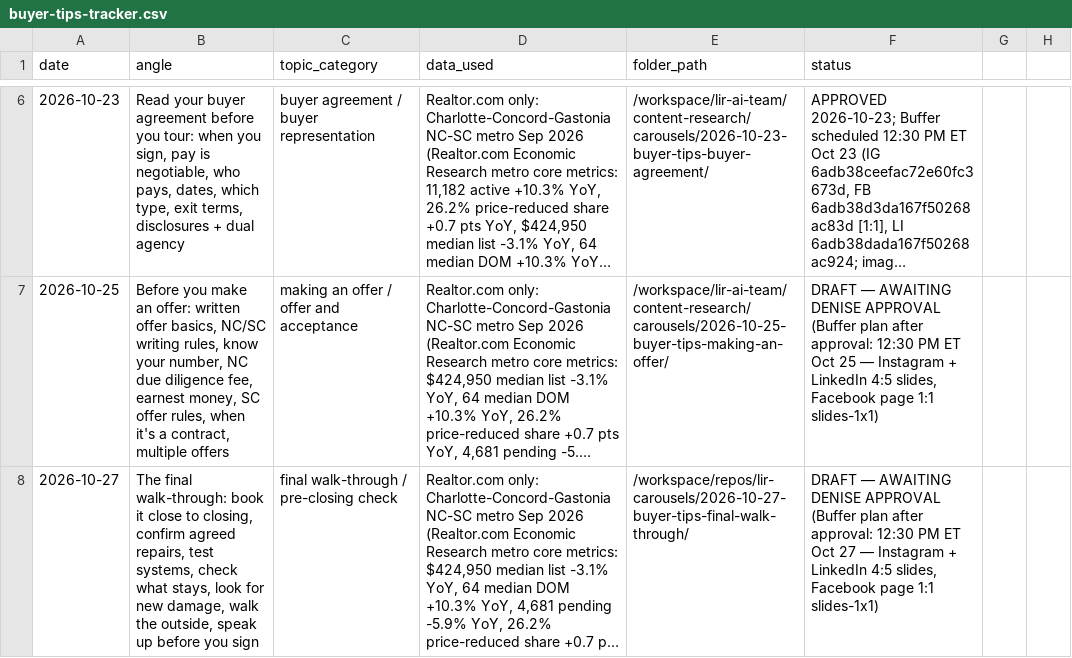
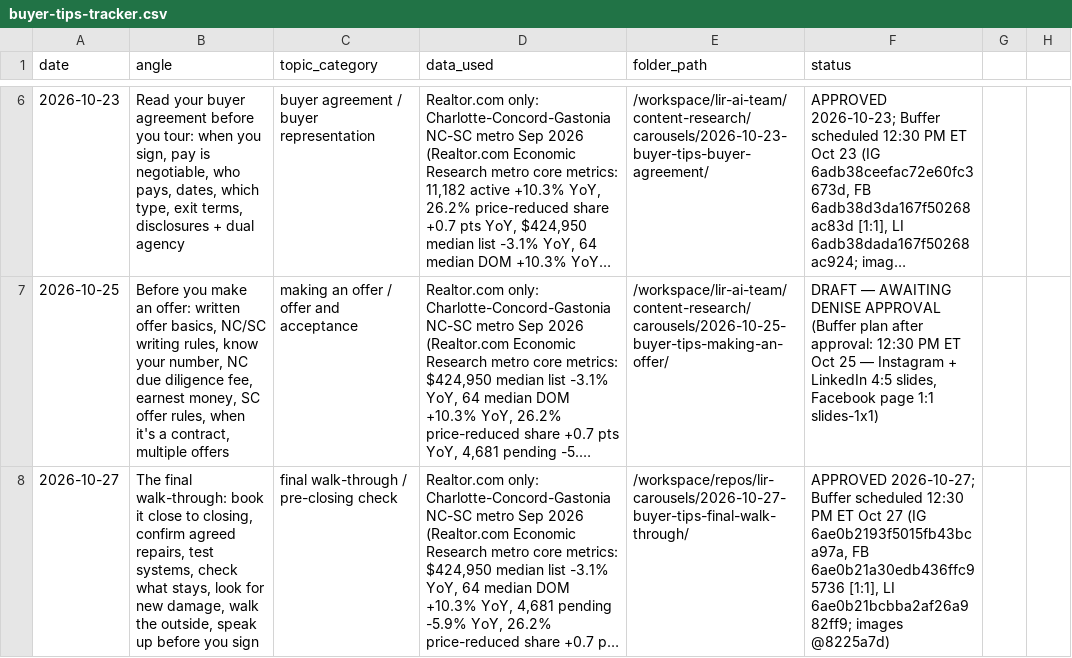
Before and after one commit to deniseGrok/lir-carousels, a CSV file: buyer-tips-tracker.csv, drawn as a sheet; only a part is shown, gaps mark what is left out; long unchanged cells end in …; the diff names each change by its address in the sheet, - before the commit and + after, or states it on an @@ line.

```diff
--- a/buyer-tips-tracker.csv
+++ b/buyer-tips-tracker.csv
-F8 (status): DRAFT — AWAITING DENISE APPROVAL (Buffer plan after approval: 12:30 PM ET Oct 27 — Instagram + LinkedIn 4:5 slides, Facebook page 1:1 slides-1x1)
+F8 (status): APPROVED 2026-10-27; Buffer scheduled 12:30 PM ET Oct 27 (IG 6ae0b2193f5015fb43bca97a, FB 6ae0b21a30edb436ffc95736 [1:1], LI 6ae0b21bcbba2af26a982ff9; images @8225a7d)
```
Also changed, not shown: neighborhood-spotlight-tracker.csv, new-construction-carousel-tracker.csv.
